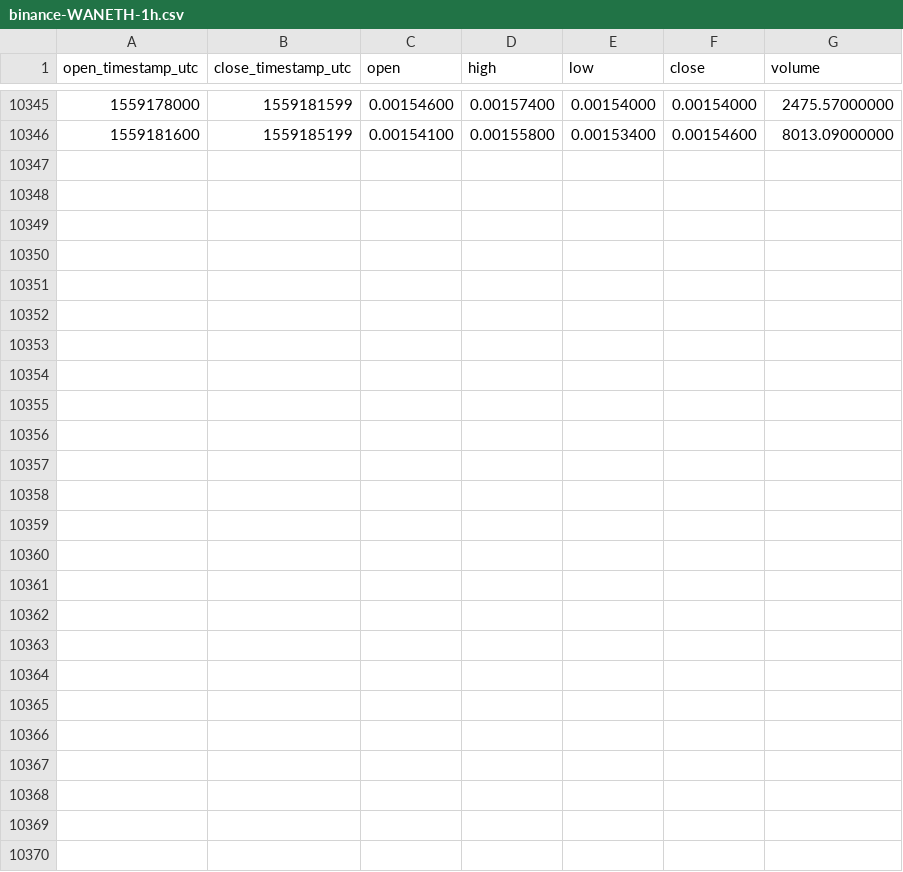
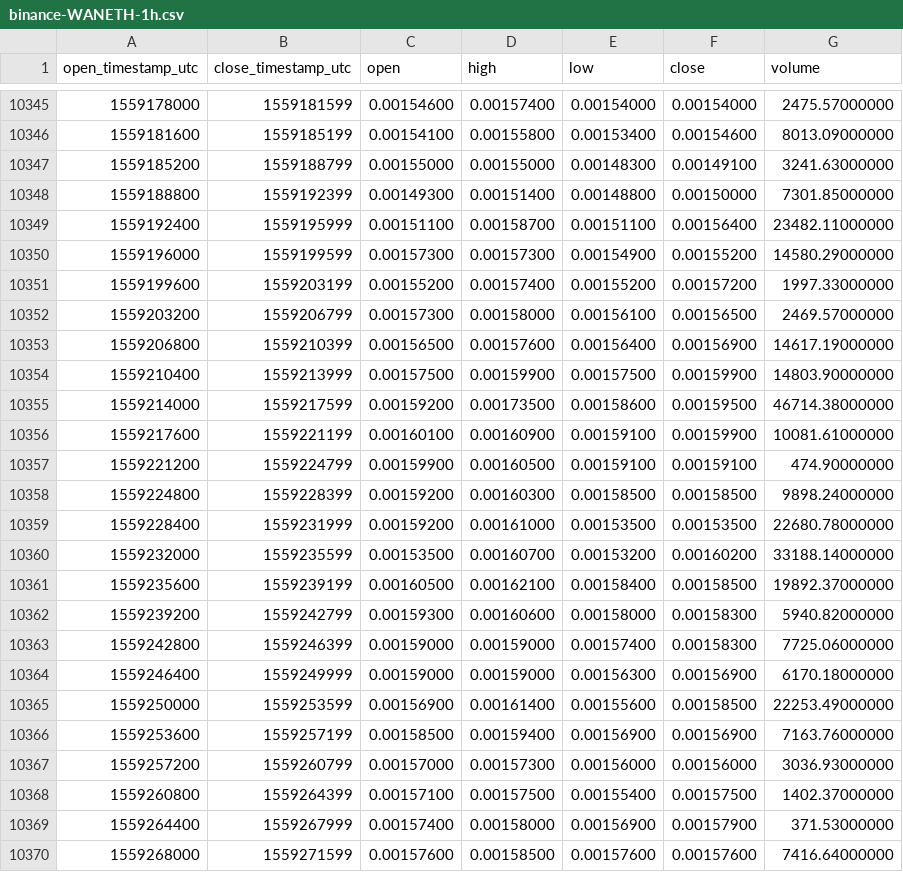
Before and after one commit to cryptobigbro/binance-WANETH, a CSV file: binance-WANETH-1h.csv, drawn as a sheet; only a part is shown, gaps mark what is left out.

Commit message:
Update OHLCV data.

```diff
--- a/binance-WANETH-1h.csv
+++ b/binance-WANETH-1h.csv
@@ -10346 +10346,25 @@ open_timestamp_utc,close_timestamp_utc,open,high,low,close,volume
 1559181600,1559185199,0.00154100,0.00155800,0.00153400,0.00154600,8013.09000000
+1559185200,1559188799,0.00155000,0.00155000,0.00148300,0.00149100,3241.63000000
+1559188800,1559192399,0.00149300,0.00151400,0.00148800,0.00150000,7301.85000000
+1559192400,1559195999,0.00151100,0.00158700,0.00151100,0.00156400,23482.11000000
+1559196000,1559199599,0.00157300,0.00157300,0.00154900,0.00155200,14580.29000000
+1559199600,1559203199,0.00155200,0.00157400,0.00155200,0.00157200,1997.33000000
+1559203200,1559206799,0.00157300,0.00158000,0.00156100,0.00156500,2469.57000000
+1559206800,1559210399,0.00156500,0.00157600,0.00156400,0.00156900,14617.19000000
+1559210400,1559213999,0.00157500,0.00159900,0.00157500,0.00159900,14803.90000000
+1559214000,1559217599,0.00159200,0.00173500,0.00158600,0.00159500,46714.38000000
+1559217600,1559221199,0.00160100,0.00160900,0.00159100,0.00159900,10081.61000000
+1559221200,1559224799,0.00159900,0.00160500,0.00159100,0.00159100,474.90000000
+1559224800,1559228399,0.00159200,0.00160300,0.00158500,0.00158500,9898.24000000
+1559228400,1559231999,0.00159200,0.00161000,0.00153500,0.00153500,22680.78000000
+1559232000,1559235599,0.00153500,0.00160700,0.00153200,0.00160200,33188.14000000
+1559235600,1559239199,0.00160500,0.00162100,0.00158400,0.00158500,19892.37000000
+1559239200,1559242799,0.00159300,0.00160600,0.00158000,0.00158300,5940.82000000
+1559242800,1559246399,0.00159000,0.00159000,0.00157400,0.00158300,7725.06000000
+1559246400,1559249999,0.00159000,0.00159000,0.00156300,0.00156900,6170.18000000
+1559250000,1559253599,0.00156900,0.00161400,0.00155600,0.00158500,22253.49000000
+1559253600,1559257199,0.00158500,0.00159400,0.00156900,0.00156900,7163.76000000
+1559257200,1559260799,0.00157000,0.00157300,0.00156000,0.00156000,3036.93000000
+1559260800,1559264399,0.00157100,0.00157500,0.00155400,0.00157500,1402.37000000
+1559264400,1559267999,0.00157400,0.00158000,0.00156900,0.00157900,371.53000000
+1559268000,1559271599,0.00157600,0.00158500,0.00157600,0.00157600,7416.64000000
```
Also changed, not shown: binance-WANETH-1d.csv.
